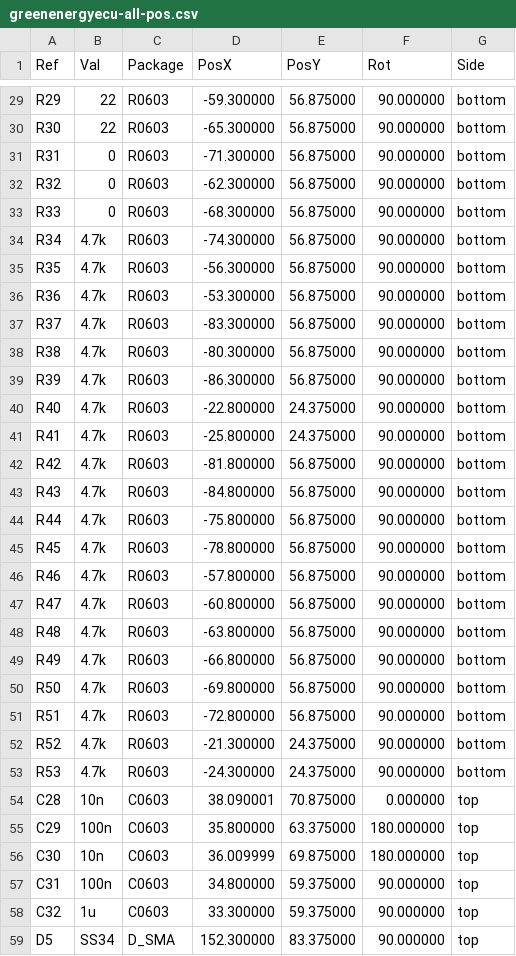
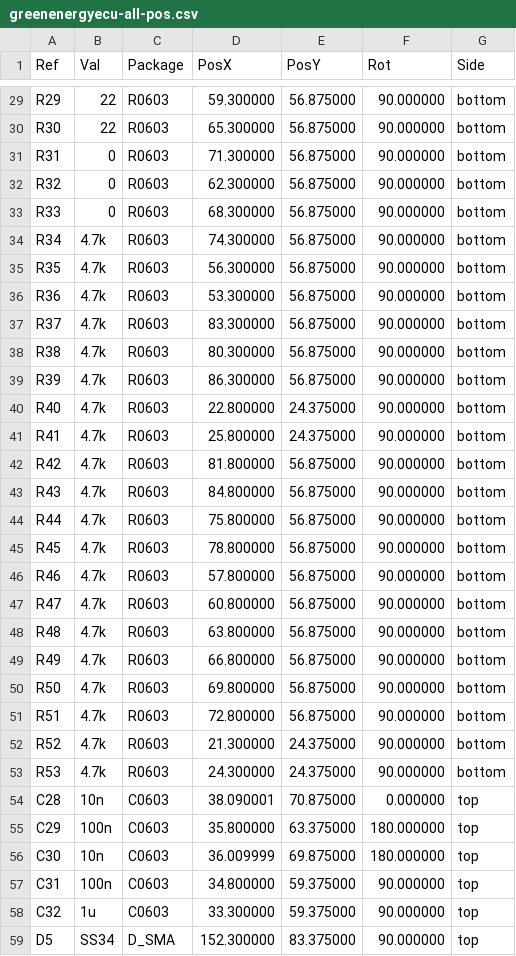
Before and after one commit to luis9860/hellen-example, a CSV file: gerber/greenenergyecu-all-pos.csv, drawn as a sheet; only a part is shown, gaps mark what is left out; the diff covers the shown part only.

```diff
--- a/gerber/greenenergyecu-all-pos.csv
+++ b/gerber/greenenergyecu-all-pos.csv
@@ -29,26 +29,26 @@ Ref,Val,Package,PosX,PosY,Rot,Side
-"R29","22","R0603",-59.300000,56.875000,90.000000,bottom
-"R30","22","R0603",-65.300000,56.875000,90.000000,bottom
-"R31","0","R0603",-71.300000,56.875000,90.000000,bottom
-"R32","0","R0603",-62.300000,56.875000,90.000000,bottom
-"R33","0","R0603",-68.300000,56.875000,90.000000,bottom
-"R34","4.7k","R0603",-74.300000,56.875000,90.000000,bottom
-"R35","4.7k","R0603",-56.300000,56.875000,90.000000,bottom
-"R36","4.7k","R0603",-53.300000,56.875000,90.000000,bottom
-"R37","4.7k","R0603",-83.300000,56.875000,90.000000,bottom
-"R38","4.7k","R0603",-80.300000,56.875000,90.000000,bottom
-"R39","4.7k","R0603",-86.300000,56.875000,90.000000,bottom
-"R40","4.7k","R0603",-22.800000,24.375000,90.000000,bottom
-"R41","4.7k","R0603",-25.800000,24.375000,90.000000,bottom
-"R42","4.7k","R0603",-81.800000,56.875000,90.000000,bottom
-"R43","4.7k","R0603",-84.800000,56.875000,90.000000,bottom
-"R44","4.7k","R0603",-75.800000,56.875000,90.000000,bottom
-"R45","4.7k","R0603",-78.800000,56.875000,90.000000,bottom
-"R46","4.7k","R0603",-57.800000,56.875000,90.000000,bottom
-"R47","4.7k","R0603",-60.800000,56.875000,90.000000,bottom
-"R48","4.7k","R0603",-63.800000,56.875000,90.000000,bottom
-"R49","4.7k","R0603",-66.800000,56.875000,90.000000,bottom
-"R50","4.7k","R0603",-69.800000,56.875000,90.000000,bottom
-"R51","4.7k","R0603",-72.800000,56.875000,90.000000,bottom
-"R52","4.7k","R0603",-21.300000,24.375000,90.000000,bottom
-"R53","4.7k","R0603",-24.300000,24.375000,90.000000,bottom
+"R29","22","R0603",59.300000,56.875000,90.000000,bottom
+"R30","22","R0603",65.300000,56.875000,90.000000,bottom
+"R31","0","R0603",71.300000,56.875000,90.000000,bottom
+"R32","0","R0603",62.300000,56.875000,90.000000,bottom
+"R33","0","R0603",68.300000,56.875000,90.000000,bottom
+"R34","4.7k","R0603",74.300000,56.875000,90.000000,bottom
+"R35","4.7k","R0603",56.300000,56.875000,90.000000,bottom
+"R36","4.7k","R0603",53.300000,56.875000,90.000000,bottom
+"R37","4.7k","R0603",83.300000,56.875000,90.000000,bottom
+"R38","4.7k","R0603",80.300000,56.875000,90.000000,bottom
+"R39","4.7k","R0603",86.300000,56.875000,90.000000,bottom
+"R40","4.7k","R0603",22.800000,24.375000,90.000000,bottom
+"R41","4.7k","R0603",25.800000,24.375000,90.000000,bottom
+"R42","4.7k","R0603",81.800000,56.875000,90.000000,bottom
+"R43","4.7k","R0603",84.800000,56.875000,90.000000,bottom
+"R44","4.7k","R0603",75.800000,56.875000,90.000000,bottom
+"R45","4.7k","R0603",78.800000,56.875000,90.000000,bottom
+"R46","4.7k","R0603",57.800000,56.875000,90.000000,bottom
+"R47","4.7k","R0603",60.800000,56.875000,90.000000,bottom
+"R48","4.7k","R0603",63.800000,56.875000,90.000000,bottom
+"R49","4.7k","R0603",66.800000,56.875000,90.000000,bottom
+"R50","4.7k","R0603",69.800000,56.875000,90.000000,bottom
+"R51","4.7k","R0603",72.800000,56.875000,90.000000,bottom
+"R52","4.7k","R0603",21.300000,24.375000,90.000000,bottom
+"R53","4.7k","R0603",24.300000,24.375000,90.000000,bottom
 "C28","10n","C0603",38.090001,70.875000,0.000000,top
```
Also changed, not shown: 27 edited cells elsewhere in this file, 11 other files.
